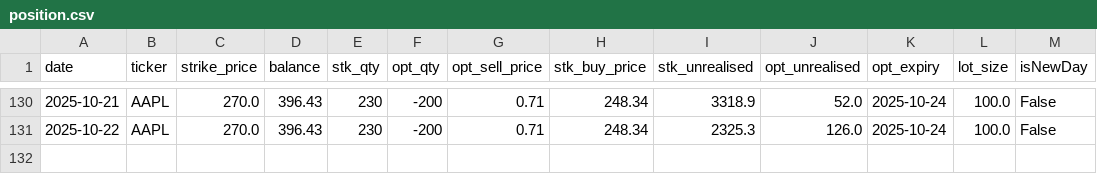
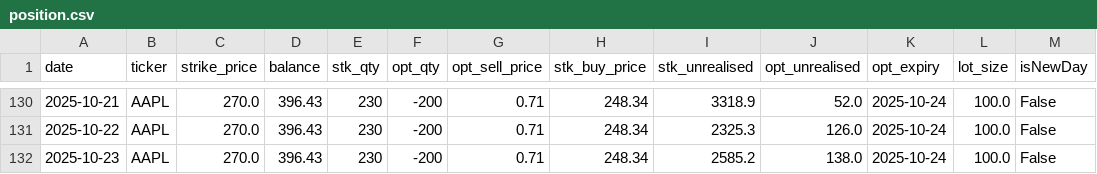
Before and after one commit to dhruvesh131199/covered_call_daily_update, a CSV file: sheets/position.csv, drawn as a sheet; only a part is shown, gaps mark what is left out; the diff names each change by its address in the sheet, - before the commit and + after, or states it on an @@ line.

```diff
--- a/sheets/position.csv
+++ b/sheets/position.csv
+row 132: 2025-10-23 | AAPL | 270.0 | 396.43 | 230 | -200 | 0.71 | 248.34 | 2585.2 | 138.0 | 2025-10-24 | 100.0 | False
```
Also changed, not shown: sheets/summary.csv, sheets/volatility.csv, 1 other file.
